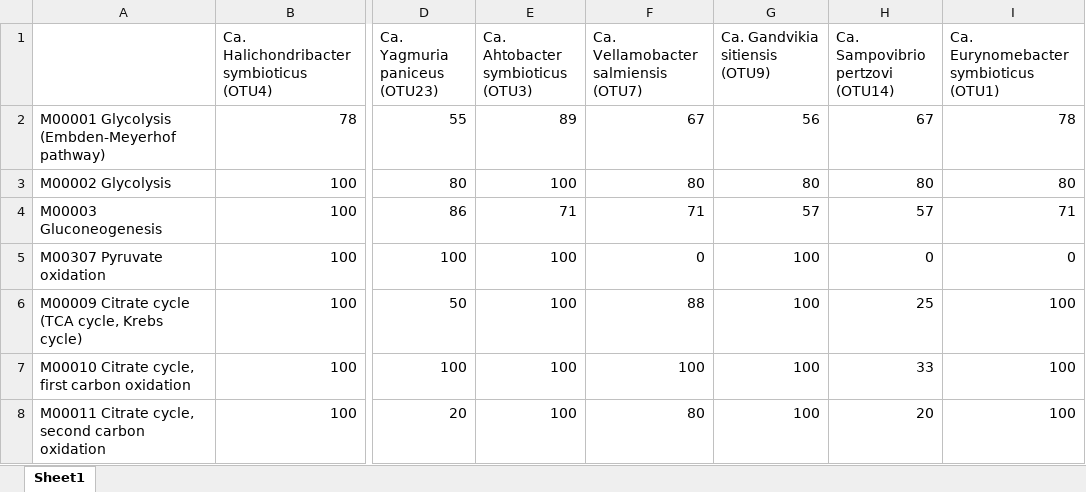
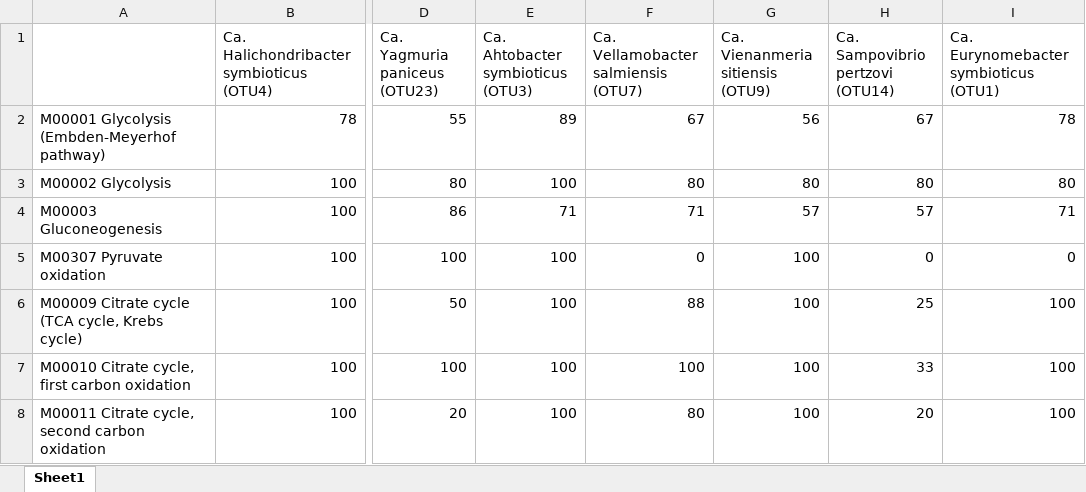
Before and after one commit to sutormin94/Sponge_metagenomes_2024, an Excel workbook: Additional_data/General_metabolism.xlsx, sheet Sheet1, drawn as a sheet; only a part is shown, gaps mark what is left out; values as stored, in another font and other column widths than the file's, no borders; the diff names each change by its address in the sheet, - before the commit and + after, or states it on an @@ line.

```diff
--- a/Additional_data/General_metabolism.xlsx (sheet Sheet1)
+++ b/Additional_data/General_metabolism.xlsx (sheet Sheet1)
-G1: Ca. Gandvikia sitiensis (OTU9)
+G1: Ca. Vienanmeria sitiensis (OTU9)
```
Also changed, not shown: Additional_data/Amino_acids_vitamins_sec_systems.xlsx.
